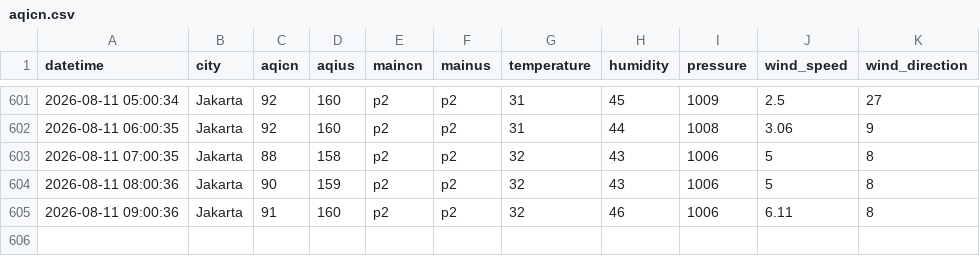
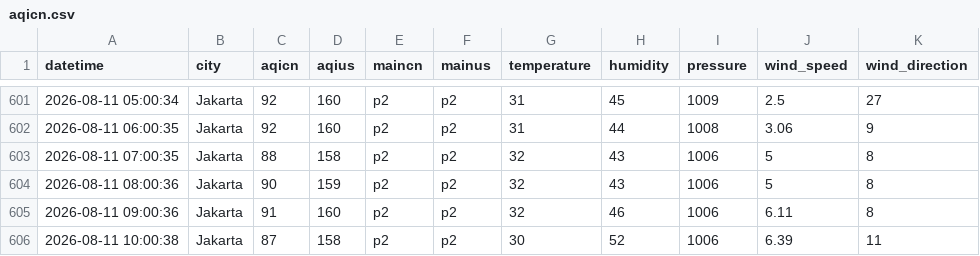
Before and after one commit to FrhnAldi/IQAir, a CSV file: aqicn.csv, drawn as a sheet; only a part is shown, gaps mark what is left out.

```diff
--- a/aqicn.csv
+++ b/aqicn.csv
@@ -605 +605,2 @@ datetime,city,aqicn,aqius,maincn,mainus,temperature,humidity,pressure,wind_speed
 2026-08-11 09:00:36,Jakarta,91,160,p2,p2,32,46,1006,6.11,8
+2026-08-11 10:00:38,Jakarta,87,158,p2,p2,30,52,1006,6.39,11
```
